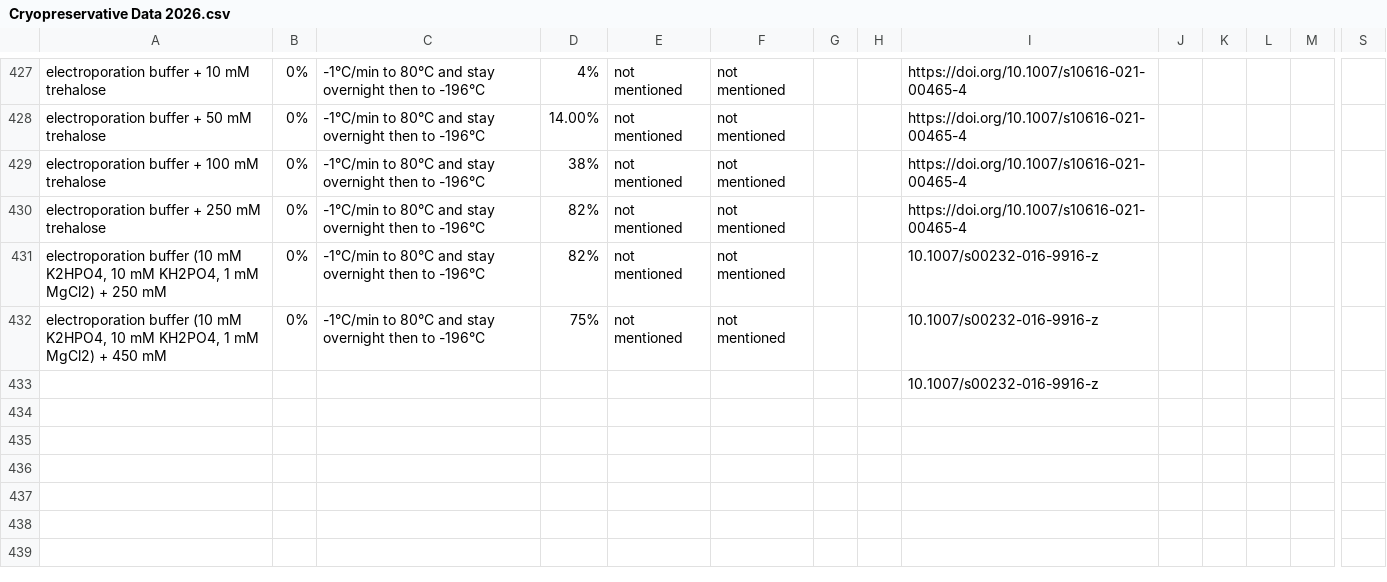
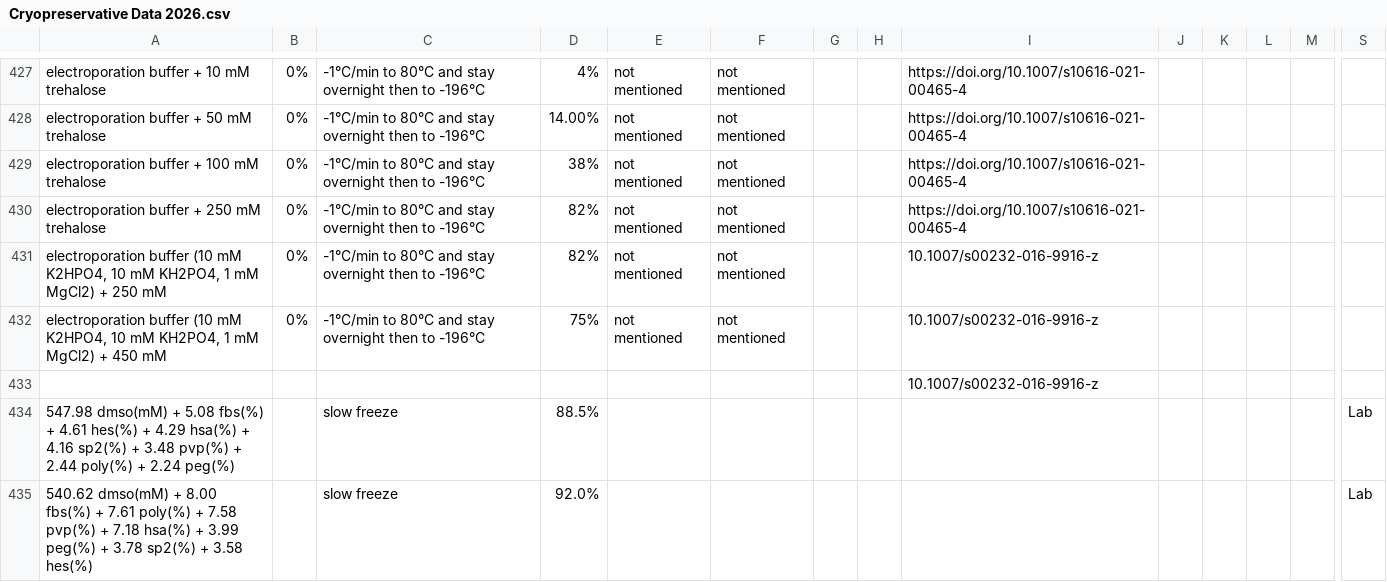
Before and after one commit to Fu-fu-f/RF_XGB_Stacking, a CSV file: Cryopreservative Data 2026.csv, drawn as a sheet; only a part is shown, gaps mark what is left out; rows hold the shown columns only; the diff names each change by its address in the sheet, - before the commit and + after, or states it on an @@ line.

```diff
--- a/Cryopreservative Data 2026.csv
+++ b/Cryopreservative Data 2026.csv
+row 434: 547.98 dmso(mM) + 5.08 fbs(%) + 4.61 hes(%) + 4.29 hsa(%) + 4.16 sp2(%) + 3.48 pvp(%) + 2.44 poly(%) + 2.24 peg(%) |  | slow freeze | 88.5% |  |  |  |  |  |  |  |  |  | Lab
+row 435: 540.62 dmso(mM) + 8.00 fbs(%) + 7.61 poly(%) + 7.58 pvp(%) + 7.18 hsa(%) + 3.99 peg(%) + 3.78 sp2(%) + 3.58 hes(%) |  | slow freeze | 92.0% |  |  |  |  |  |  |  |  |  | Lab
```
Also changed, not shown: cleaned_data_2026.csv, latest_batch_recipes.csv, 8 other files.
